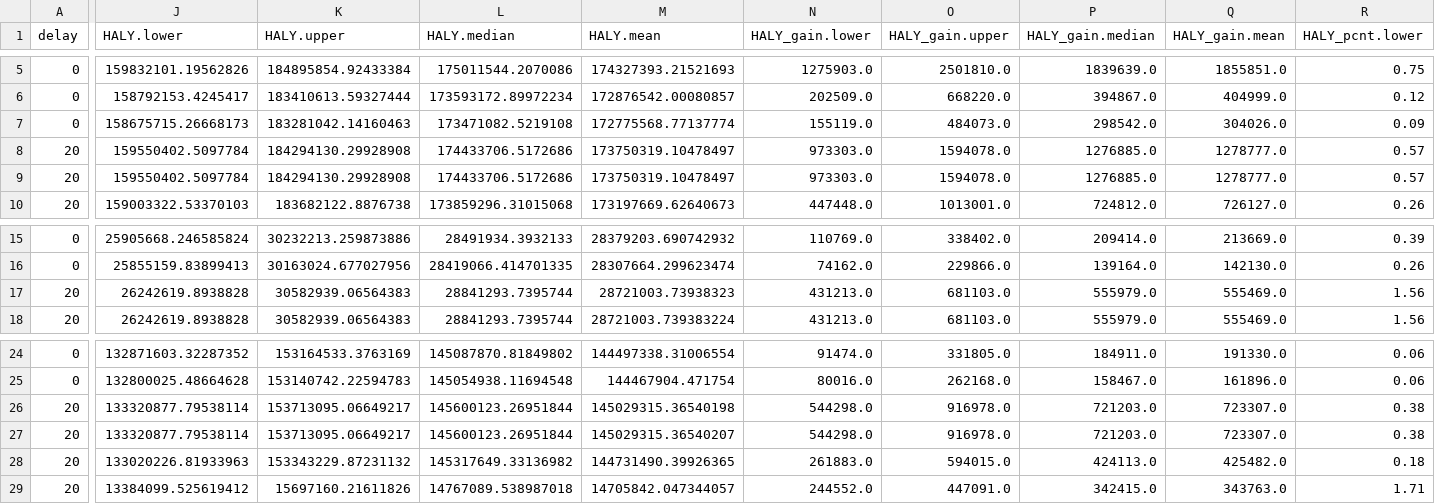
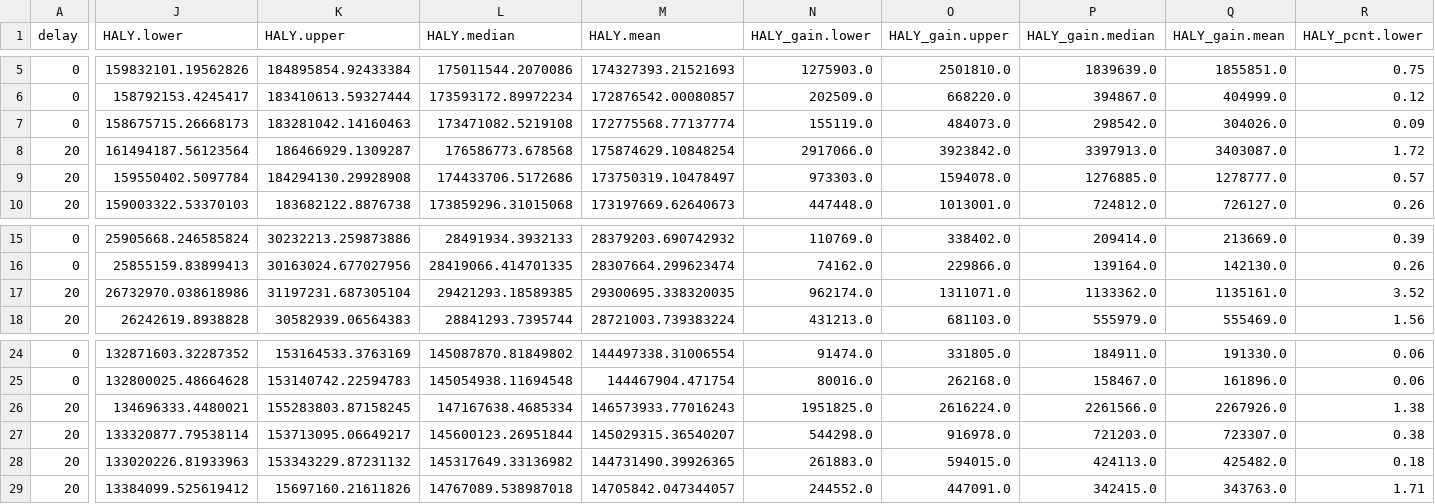
Before and after one commit to collijk/mslt_port, a CSV file: results/uncertainty-HALY.csv, drawn as a sheet; only a part is shown, gaps mark what is left out; the diff covers the shown part only; the diff names each change by its address in the sheet, - before the commit and + after, or states it on an @@ line.

```diff
--- a/results/uncertainty-HALY.csv
+++ b/results/uncertainty-HALY.csv
-J8 (HALY.lower): 159550402.5097784
+J8 (HALY.lower): 161494187.56123564
-K8 (HALY.upper): 184294130.29928908
+K8 (HALY.upper): 186466929.1309287
-L8 (HALY.median): 174433706.5172686
+L8 (HALY.median): 176586773.678568
-M8 (HALY.mean): 173750319.10478497
+M8 (HALY.mean): 175874629.10848254
-N8 (HALY_gain.lower): 973303.0
+N8 (HALY_gain.lower): 2917066.0
-O8 (HALY_gain.upper): 1594078.0
+O8 (HALY_gain.upper): 3923842.0
-P8 (HALY_gain.median): 1276885.0
+P8 (HALY_gain.median): 3397913.0
-Q8 (HALY_gain.mean): 1278777.0
+Q8 (HALY_gain.mean): 3403087.0
-R8 (HALY_pcnt.lower): 0.57
+R8 (HALY_pcnt.lower): 1.72
-J17 (HALY.lower): 26242619.8938828
+J17 (HALY.lower): 26732970.038618986
-K17 (HALY.upper): 30582939.06564383
+K17 (HALY.upper): 31197231.687305104
-L17 (HALY.median): 28841293.7395744
+L17 (HALY.median): 29421293.18589385
-M17 (HALY.mean): 28721003.73938323
+M17 (HALY.mean): 29300695.338320035
-N17 (HALY_gain.lower): 431213.0
+N17 (HALY_gain.lower): 962174.0
-O17 (HALY_gain.upper): 681103.0
+O17 (HALY_gain.upper): 1311071.0
-P17 (HALY_gain.median): 555979.0
+P17 (HALY_gain.median): 1133362.0
-Q17 (HALY_gain.mean): 555469.0
+Q17 (HALY_gain.mean): 1135161.0
-R17 (HALY_pcnt.lower): 1.56
+R17 (HALY_pcnt.lower): 3.52
-J26 (HALY.lower): 133320877.79538114
+J26 (HALY.lower): 134696333.4480021
-K26 (HALY.upper): 153713095.06649217
+K26 (HALY.upper): 155283803.87158245
-L26 (HALY.median): 145600123.26951844
+L26 (HALY.median): 147167638.4685334
-M26 (HALY.mean): 145029315.36540198
+M26 (HALY.mean): 146573933.77016243
-N26 (HALY_gain.lower): 544298.0
+N26 (HALY_gain.lower): 1951825.0
-O26 (HALY_gain.upper): 916978.0
+O26 (HALY_gain.upper): 2616224.0
-P26 (HALY_gain.median): 721203.0
+P26 (HALY_gain.median): 2261566.0
-Q26 (HALY_gain.mean): 723307.0
+Q26 (HALY_gain.mean): 2267926.0
-R26 (HALY_pcnt.lower): 0.38
+R26 (HALY_pcnt.lower): 1.38
```
Also changed, not shown: 57 edited cells elsewhere in this file, results/uncertainty-ACMR.csv, results/uncertainty-LY.csv, 1 other file.
